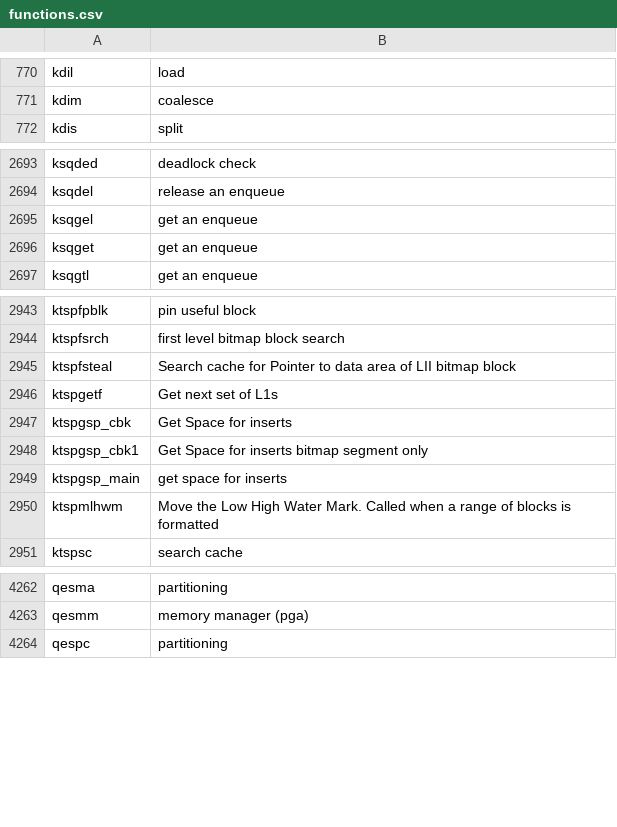
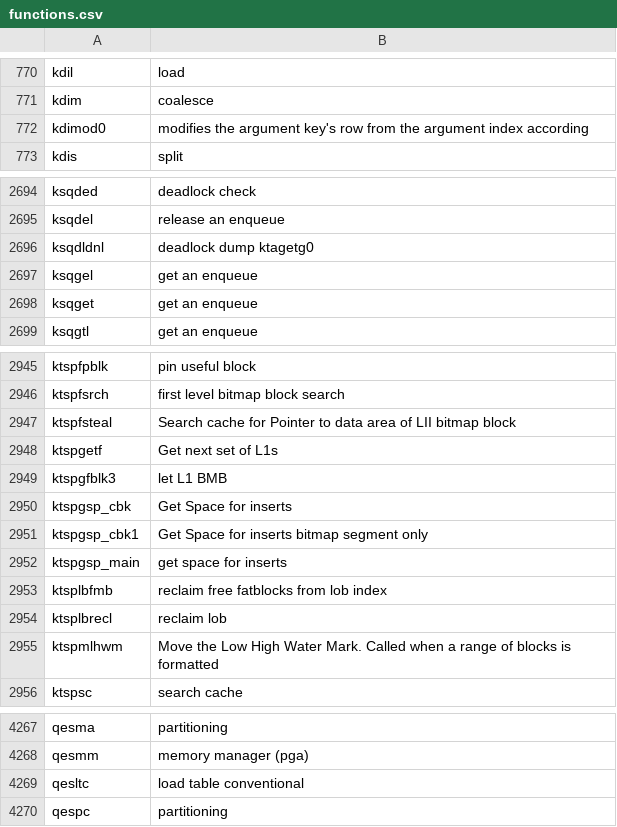
Before and after one commit to skoehler-soocs/ora_db_func_anno, a CSV file: functions.csv, drawn as a sheet; only a part is shown, gaps mark what is left out.

Commit message:
few random functions

```diff
--- a/functions.csv
+++ b/functions.csv
@@ -771,2 +771,3 @@ kdil|load
 kdim|coalesce
+kdimod0|modifies the argument key's row from the argument index according
 kdis|split
@@ -2694,2 +2695,3 @@ ksqded|deadlock check
 ksqdel|release an enqueue
+ksqdldnl|deadlock dump ktagetg0
 ksqgel|get an enqueue
@@ -2946,2 +2948,3 @@ ktspfsteal|Search cache for Pointer to data area of LII bitmap block
 ktspgetf|Get next set of L1s
+ktspgfblk3|let L1 BMB
 ktspgsp_cbk|Get Space for inserts
@@ -2949,2 +2952,4 @@ ktspgsp_cbk1|Get Space for inserts bitmap segment only
 ktspgsp_main|get space for inserts
+ktsplbfmb|reclaim free fatblocks from lob index
+ktsplbrecl|reclaim lob
 ktspmlhwm|Move the Low High Water Mark. Called when a range of blocks is formatted
@@ -4263,2 +4268,3 @@ qesma|partitioning
 qesmm|memory manager (pga)
+qesltc|load table conventional
 qespc|partitioning
```
